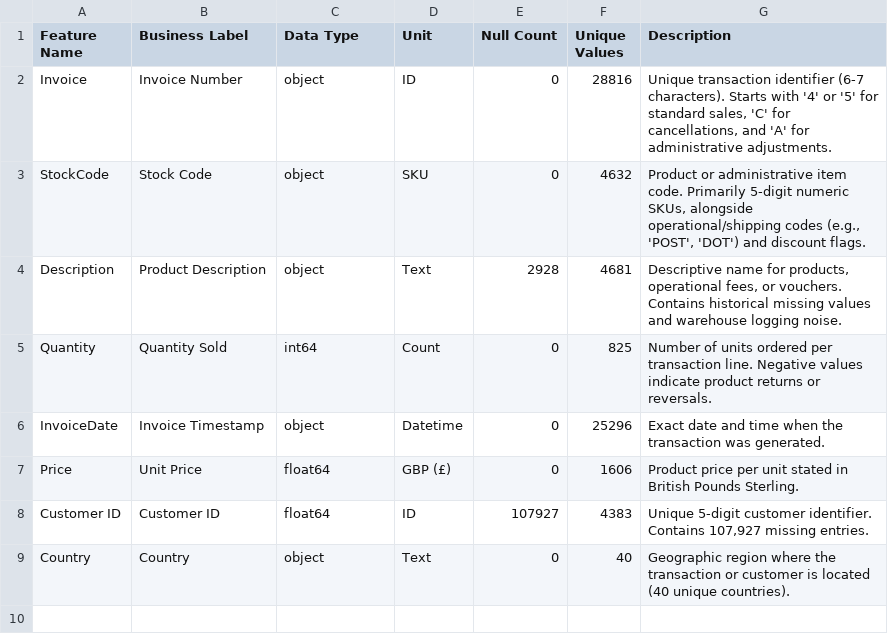
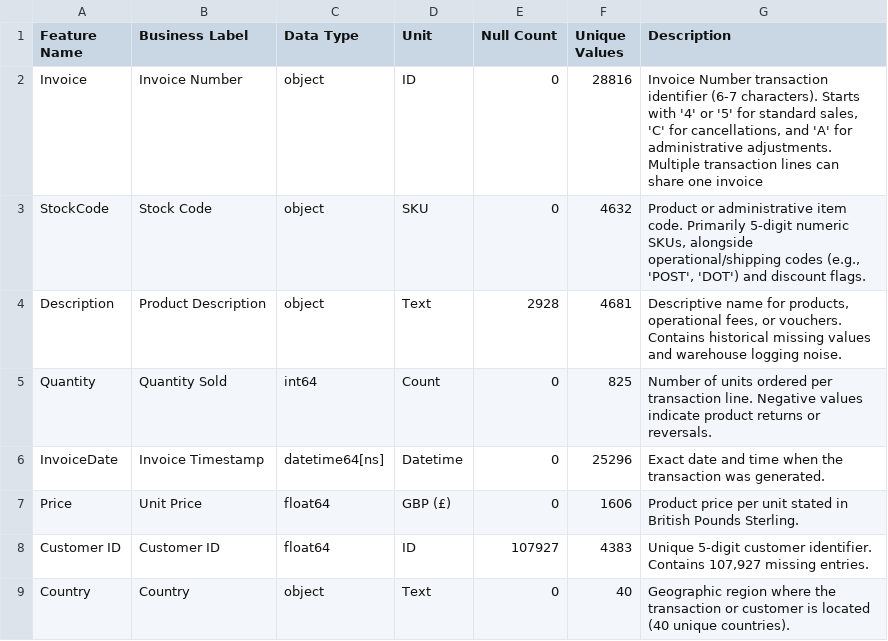
Before and after one commit to g-ritvik/online-retail-customer-analytics, a CSV file: reports/DataDictionary.csv, drawn as a sheet.

Commit message:
Complete exploratory data analysis

```diff
--- a/reports/DataDictionary.csv
+++ b/reports/DataDictionary.csv
@@ -1,3 +1,3 @@
 Feature Name,Business Label,Data Type,Unit,Null Count,Unique Values,Description
-Invoice,Invoice Number,object,ID,0,28816,"Unique transaction identifier (6-7 characters). Starts with '4' or '5' for standard sales, 'C' for cancellations, and 'A' for administrative adjustments."
+Invoice,Invoice Number,object,ID,0,28816,"Invoice Number transaction identifier (6-7 characters). Starts with '4' or '5' for standard sales, 'C' for cancellations, and 'A' for administrative adjustments. Multiple transaction lines can share one invoice"
 StockCode,Stock Code,object,SKU,0,4632,"Product or administrative item code. Primarily 5-digit numeric SKUs, alongside operational/shipping codes (e.g., 'POST', 'DOT') and discount flags."
@@ -5,3 +5,3 @@ Description,Product Description,object,Text,2928,4681,"Descriptive name for prod
 Quantity,Quantity Sold,int64,Count,0,825,Number of units ordered per transaction line. Negative values indicate product returns or reversals.
-InvoiceDate,Invoice Timestamp,object,Datetime,0,25296,Exact date and time when the transaction was generated.
+InvoiceDate,Invoice Timestamp,datetime64[ns],Datetime,0,25296,Exact date and time when the transaction was generated.
 Price,Unit Price,float64,GBP (£),0,1606,Product price per unit stated in British Pounds Sterling.
```
Also changed, not shown: 12 other files.
